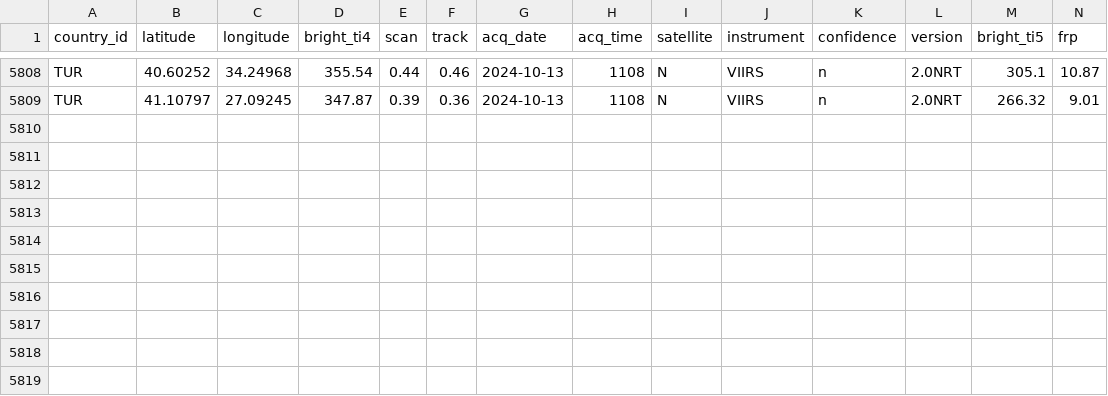
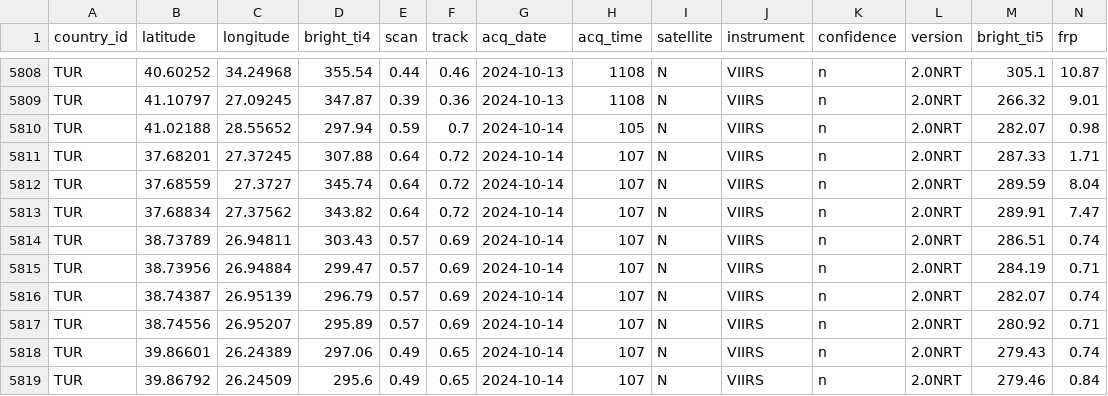
Before and after one commit to sarusadgac/Yangin-Takip-Sistemi, a CSV file: csv_data/TUR_VIIRS_SNPP_NRT.csv, drawn as a sheet; only a part is shown, gaps mark what is left out; rows hold the shown columns only; the diff names each change by its address in the sheet, - before the commit and + after, or states it on an @@ line.

```diff
--- a/csv_data/TUR_VIIRS_SNPP_NRT.csv
+++ b/csv_data/TUR_VIIRS_SNPP_NRT.csv
+row 5810: TUR | 41.02188 | 28.55652 | 297.94 | 0.59 | 0.7 | 2024-10-14 | 105 | N | VIIRS | n | 2.0NRT | 282.07 | 0.98
+row 5811: TUR | 37.68201 | 27.37245 | 307.88 | 0.64 | 0.72 | 2024-10-14 | 107 | N | VIIRS | n | 2.0NRT | 287.33 | 1.71
+row 5812: TUR | 37.68559 | 27.3727 | 345.74 | 0.64 | 0.72 | 2024-10-14 | 107 | N | VIIRS | n | 2.0NRT | 289.59 | 8.04
+row 5813: TUR | 37.68834 | 27.37562 | 343.82 | 0.64 | 0.72 | 2024-10-14 | 107 | N | VIIRS | n | 2.0NRT | 289.91 | 7.47
+row 5814: TUR | 38.73789 | 26.94811 | 303.43 | 0.57 | 0.69 | 2024-10-14 | 107 | N | VIIRS | n | 2.0NRT | 286.51 | 0.74
+row 5815: TUR | 38.73956 | 26.94884 | 299.47 | 0.57 | 0.69 | 2024-10-14 | 107 | N | VIIRS | n | 2.0NRT | 284.19 | 0.71
+row 5816: TUR | 38.74387 | 26.95139 | 296.79 | 0.57 | 0.69 | 2024-10-14 | 107 | N | VIIRS | n | 2.0NRT | 282.07 | 0.74
+row 5817: TUR | 38.74556 | 26.95207 | 295.89 | 0.57 | 0.69 | 2024-10-14 | 107 | N | VIIRS | n | 2.0NRT | 280.92 | 0.71
+row 5818: TUR | 39.86601 | 26.24389 | 297.06 | 0.49 | 0.65 | 2024-10-14 | 107 | N | VIIRS | n | 2.0NRT | 279.43 | 0.74
+row 5819: TUR | 39.86792 | 26.24509 | 295.6 | 0.49 | 0.65 | 2024-10-14 | 107 | N | VIIRS | n | 2.0NRT | 279.46 | 0.84
```
Also changed, not shown: csv_data/TUR_VIIRS_NOAA21_NRT.csv, 5 other files.
